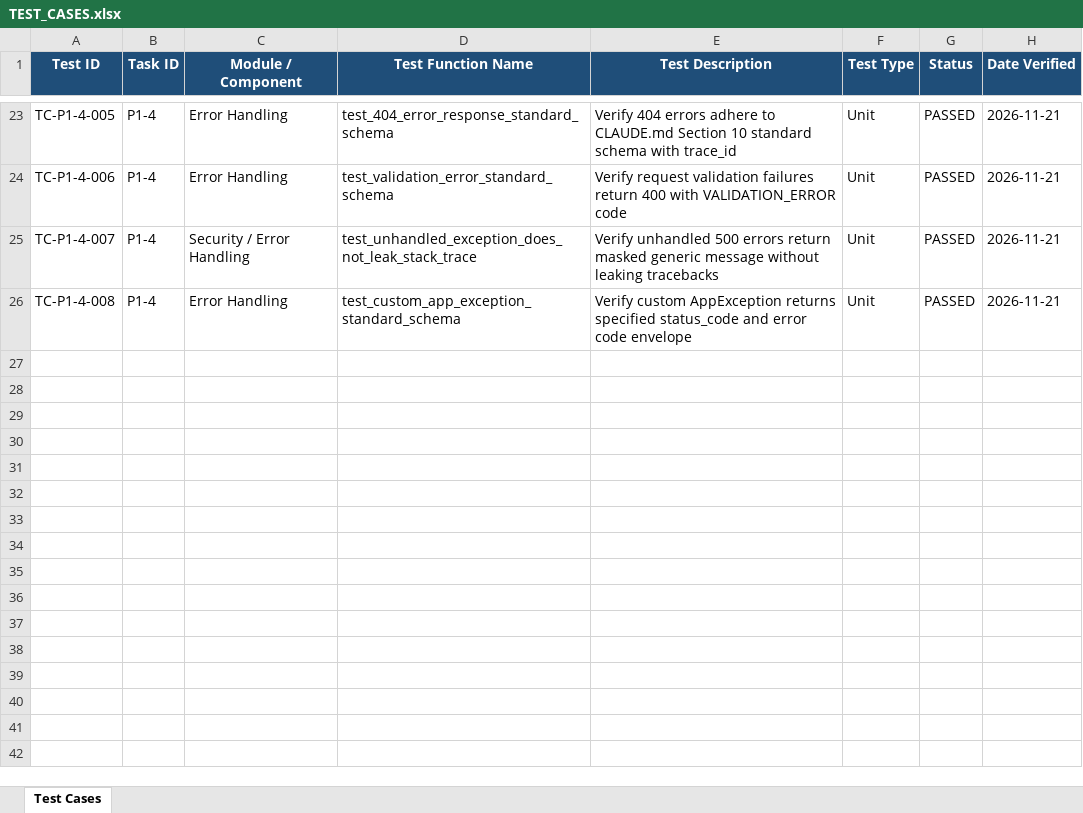
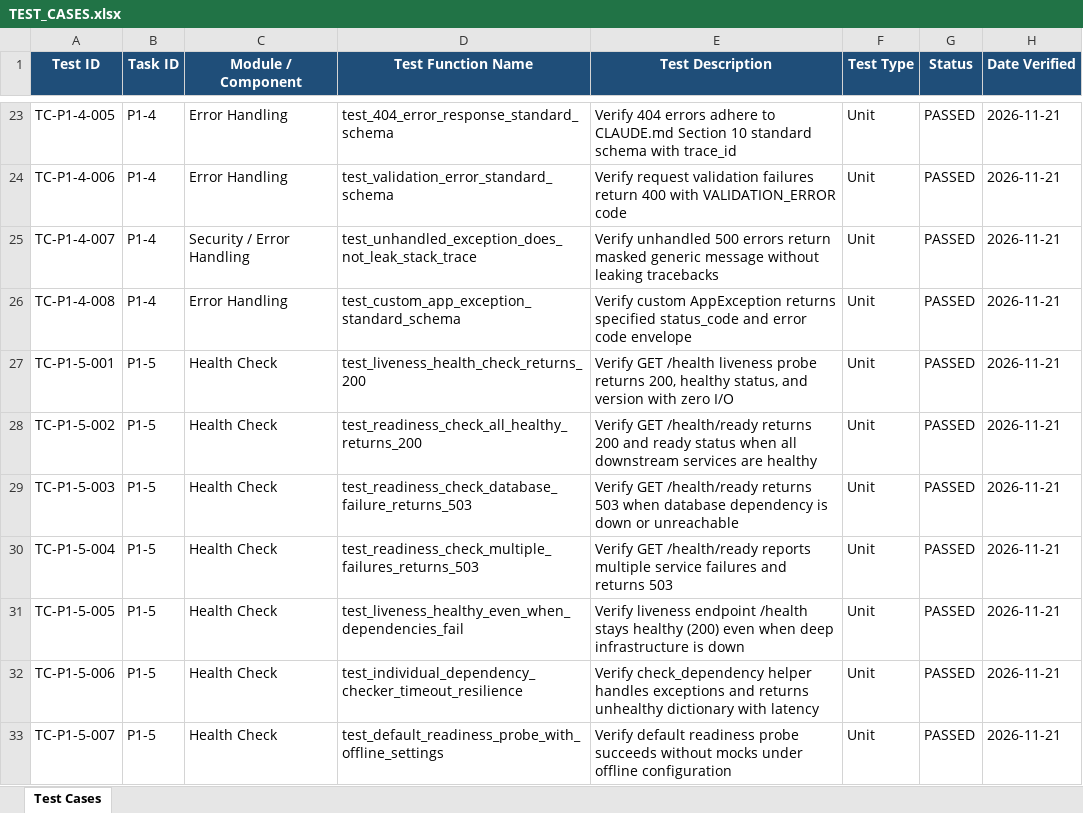
Before and after one commit to lokesh-repaka/apexmotion-supplier-risk-intelligence, an Excel workbook: docs/TEST_CASES.xlsx, sheet Test Cases, drawn as a sheet; only a part is shown, gaps mark what is left out; values as stored, in another font and other column widths than the file's, no borders; the diff names each change by its address in the sheet, - before the commit and + after, or states it on an @@ line.

Commit message:
feat(api): implement liveness and deep readiness health routes (P1-5)

```diff
--- a/docs/TEST_CASES.xlsx (sheet Test Cases)
+++ b/docs/TEST_CASES.xlsx (sheet Test Cases)
+row 27: TC-P1-5-001 | P1-5 | Health Check | test_liveness_health_check_returns_200 | Verify GET /health liveness probe returns 200, healthy status, and version with zero I/O | Unit | PASSED | 2026-11-21
+row 28: TC-P1-5-002 | P1-5 | Health Check | test_readiness_check_all_healthy_returns_200 | Verify GET /health/ready returns 200 and ready status when all downstream services are healthy | Unit | PASSED | 2026-11-21
+row 29: TC-P1-5-003 | P1-5 | Health Check | test_readiness_check_database_failure_returns_503 | Verify GET /health/ready returns 503 when database dependency is down or unreachable | Unit | PASSED | 2026-11-21
+row 30: TC-P1-5-004 | P1-5 | Health Check | test_readiness_check_multiple_failures_returns_503 | Verify GET /health/ready reports multiple service failures and returns 503 | Unit | PASSED | 2026-11-21
+row 31: TC-P1-5-005 | P1-5 | Health Check | test_liveness_healthy_even_when_dependencies_fail | Verify liveness endpoint /health stays healthy (200) even when deep infrastructure is down | Unit | PASSED | 2026-11-21
+row 32: TC-P1-5-006 | P1-5 | Health Check | test_individual_dependency_checker_timeout_resilience | Verify check_dependency helper handles exceptions and returns unhealthy dictionary with latency | Unit | PASSED | 2026-11-21
+row 33: TC-P1-5-007 | P1-5 | Health Check | test_default_readiness_probe_with_offline_settings | Verify default readiness probe succeeds without mocks under offline configuration | Unit | PASSED | 2026-11-21
```
Also changed, not shown: docs/SECURITY_VULNERABILITIES.xlsx, 6 other files.
